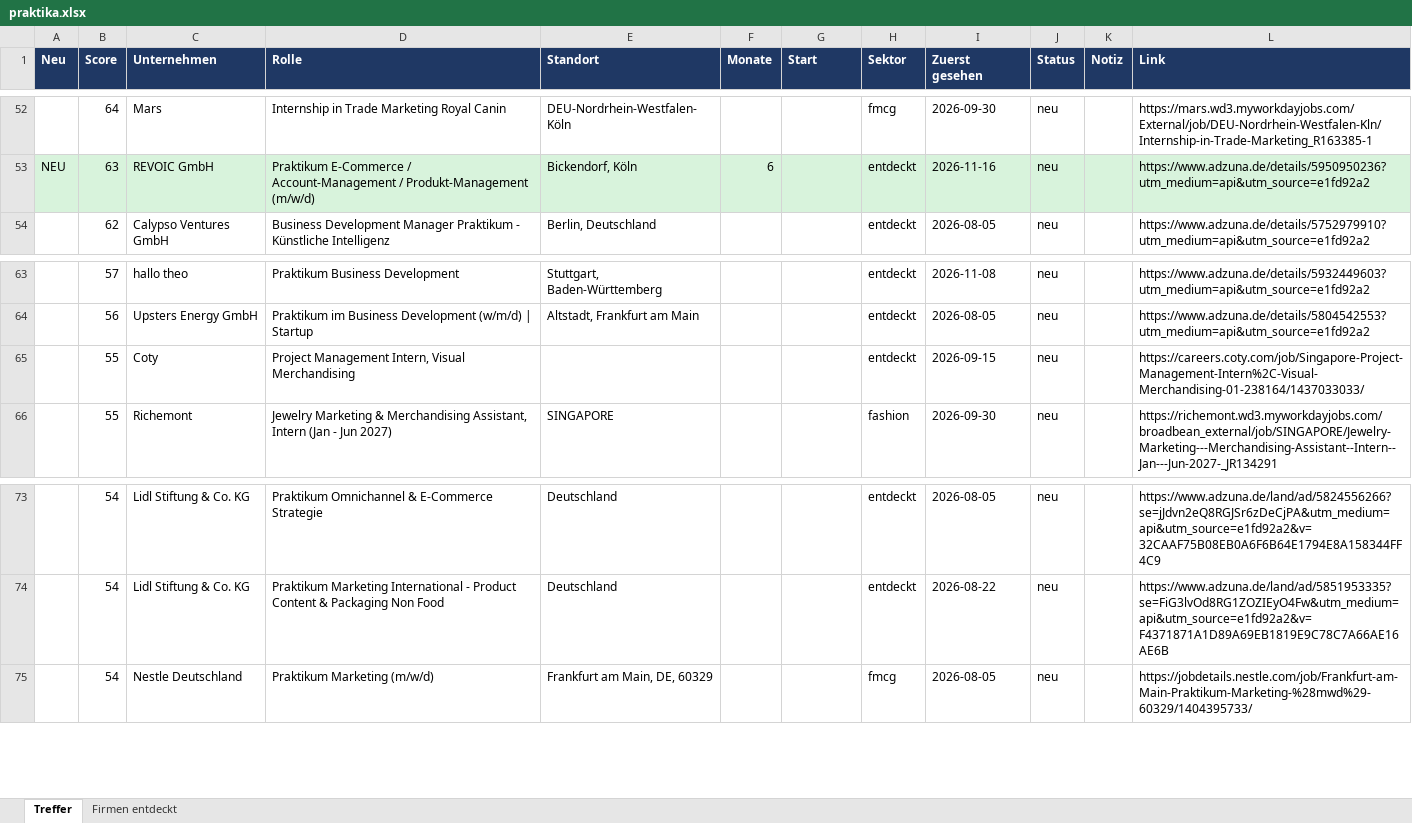
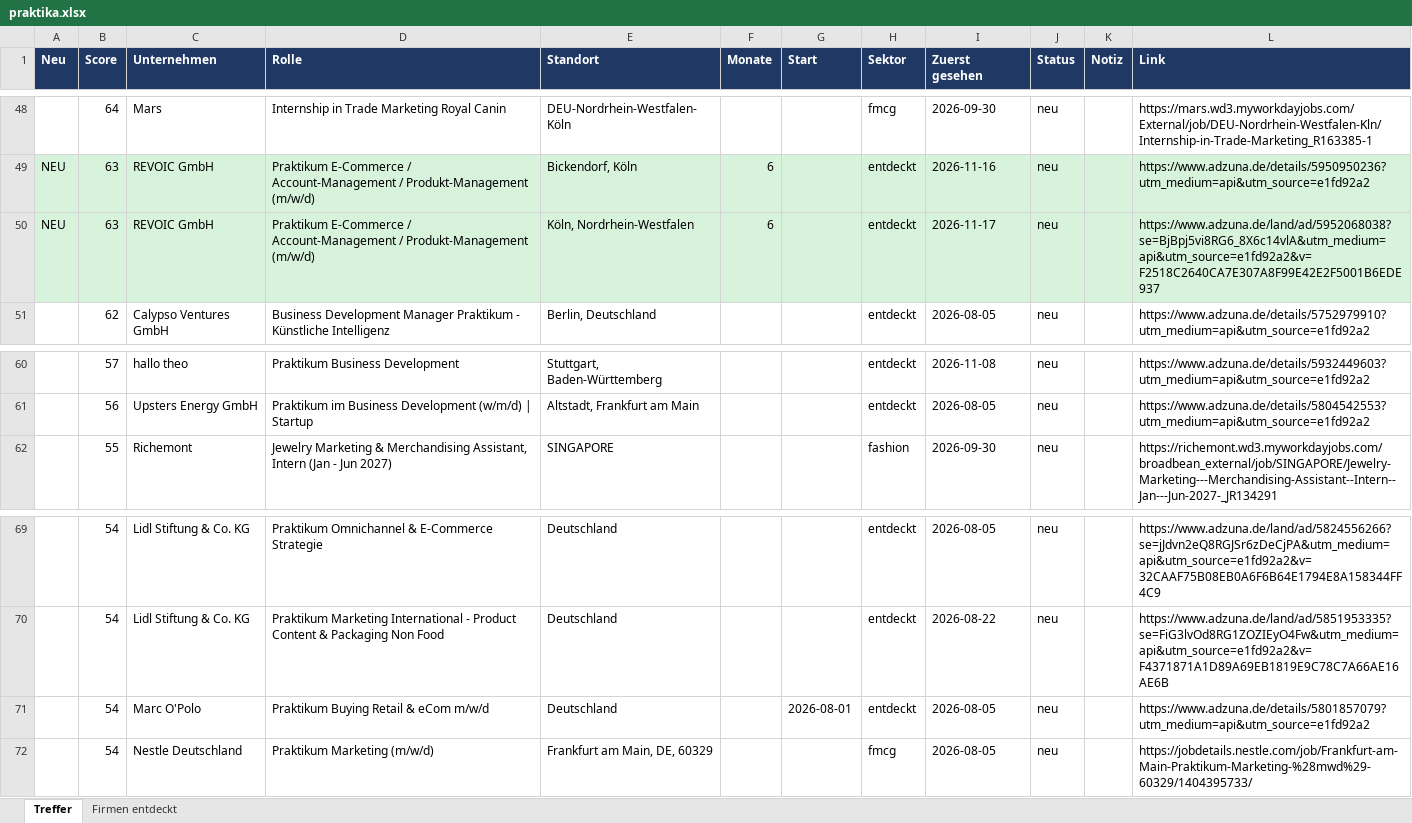
Before and after one commit to MathisKrug/Praktikum-Suchagent, an Excel workbook: docs/praktika.xlsx, sheet Treffer, drawn as a sheet; only a part is shown, gaps mark what is left out; values as stored, in another font and other column widths than the file's, no borders; removed rows and columns are numbered as before the commit, all else as after; the diff covers the shown part only; the diff names each change by its address in the sheet, - before the commit and + after, or states it on an @@ line.

```diff
--- a/docs/praktika.xlsx (sheet Treffer)
+++ b/docs/praktika.xlsx (sheet Treffer)
+row 50: NEU | 63 | REVOIC GmbH | Praktikum E-Commerce / Account-Management / Produkt-Management (m/w/d) | Köln, Nordrhein-Westfalen | 6 |  | entdeckt | 2026-11-17 | neu |  | https://www.adzuna.de/land/ad/5952068038?se=BjBpj5vi8RG6_8X6c14vlA&utm_medium=api&utm_source=e1fd92a2&v=F2518C2640CA7E307A8F99E42E2F5001B6EDE937
-row 65:  | 55 | Coty | Project Management Intern, Visual Merchandising |  |  |  | entdeckt | 2026-09-15 | neu |  | https://careers.coty.com/job/Singapore-Project-Management-Intern%2C-Visual-Merchandising-01-238164/1437033033/
+row 71:  | 54 | Marc O'Polo | Praktikum Buying Retail & eCom m/w/d | Deutschland |  | 2026-08-01 | entdeckt | 2026-08-05 | neu |  | https://www.adzuna.de/details/5801857079?utm_medium=api&utm_source=e1fd92a2
```
Also changed, not shown: 1 added row and 8 removed rows elsewhere in this sheet, sheet Firmen entdeckt, 2 other files.
